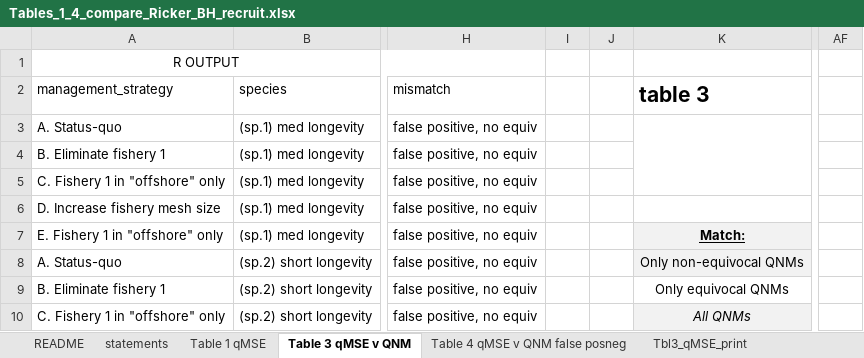
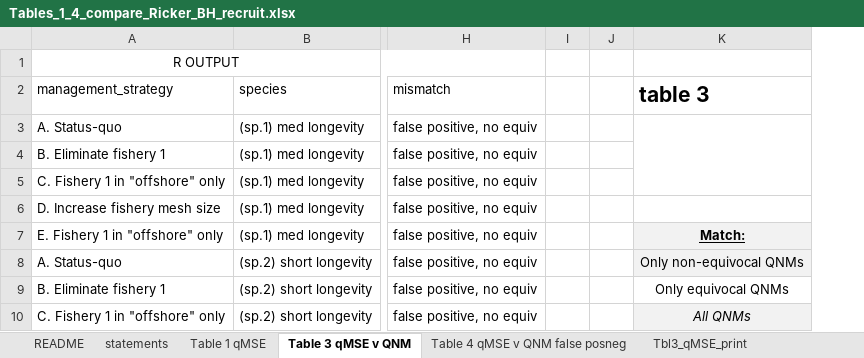
Before and after one commit to mfisher5/qualitative-MSEs, an Excel workbook: doc/supplement/Tables_1_4_compare_Ricker_BH_recruit.xlsx, sheet Table 3 qMSE v QNM, drawn as a sheet; only a part is shown, gaps mark what is left out; values as stored, in another font and other column widths than the file's, no borders; removed rows and columns are numbered as before the commit, all else as after; the diff covers the shown part only; the diff names each change by its address in the sheet, - before the commit and + after, or states it on an @@ line.

```diff
--- a/doc/supplement/Tables_1_4_compare_Ricker_BH_recruit.xlsx (sheet Table 3 qMSE v QNM)
+++ b/doc/supplement/Tables_1_4_compare_Ricker_BH_recruit.xlsx (sheet Table 3 qMSE v QNM)
-column I, empty
-column J, empty
+column I, empty
+column J, empty
-column AF, empty
```
Also changed, not shown: 19 added rows and 23 removed rows elsewhere in this sheet, sheet Table_S6, sheet SM_compare_print, 7 other files.
